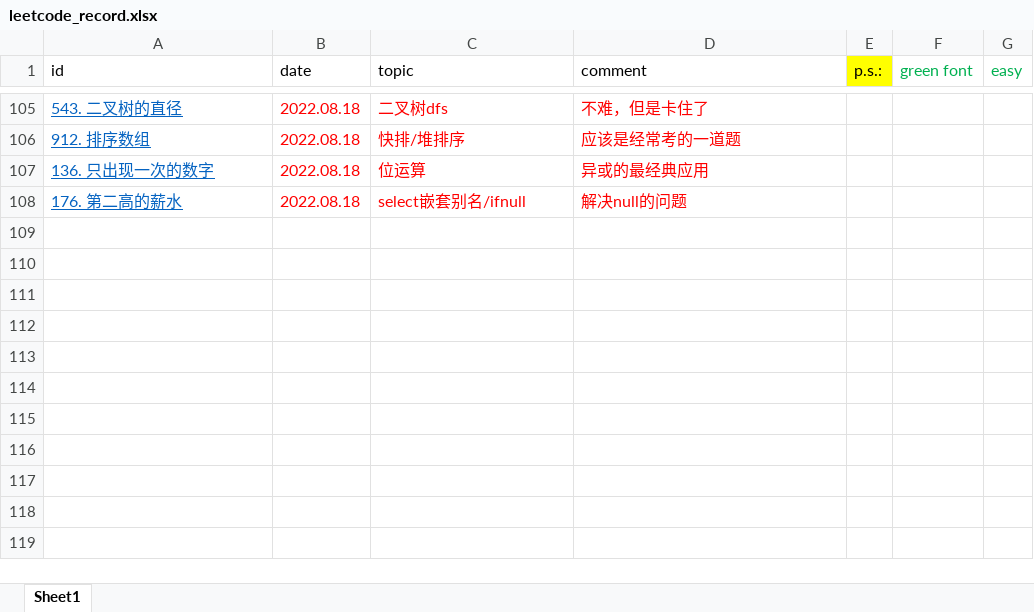
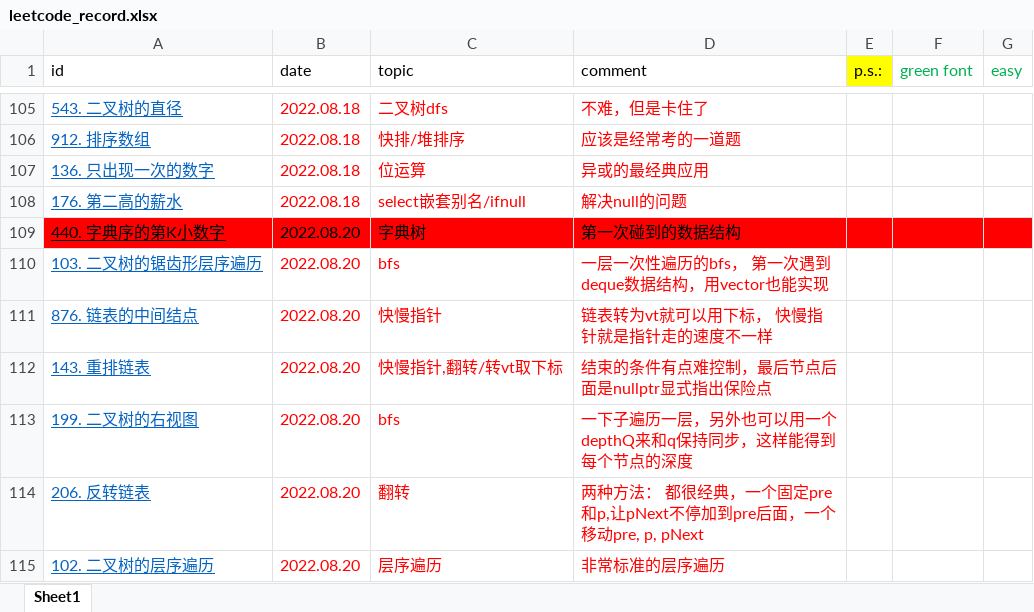
Before and after one commit to han1999/leetcode, an Excel workbook: leetcode_record.xlsx, sheet Sheet1, drawn as a sheet; only a part is shown, gaps mark what is left out; values as stored, in another font and other column widths than the file's, no borders; the diff names each change by its address in the sheet, - before the commit and + after, or states it on an @@ line.

```diff
--- a/leetcode_record.xlsx (sheet Sheet1)
+++ b/leetcode_record.xlsx (sheet Sheet1)
+row 109: 440. 字典序的第K小数字 | 2022.08.20 | 字典树 | 第一次碰到的数据结构
+row 110: 103. 二叉树的锯齿形层序遍历 | 2022.08.20 | bfs | 一层一次性遍历的bfs， 第一次遇到deque数据结构，用vector也能实现
+row 111: 876. 链表的中间结点 | 2022.08.20 | 快慢指针 | 链表转为vt就可以用下标， 快慢指针就是指针走的速度不一样
+row 112: 143. 重排链表 | 2022.08.20 | 快慢指针,翻转/转vt取下标 | 结束的条件有点难控制，最后节点后面是nullptr显式指出保险点
+row 113: 199. 二叉树的右视图 | 2022.08.20 | bfs | 一下子遍历一层，另外也可以用一个depthQ来和q保持同步，这样能得到每个节点的深度
+row 114: 206. 反转链表 | 2022.08.20 | 翻转 | 两种方法： 都很经典，一个固定pre和p,让pNext不停加到pre后面，一个移动pre, p, pNext
+row 115: 102. 二叉树的层序遍历 | 2022.08.20 | 层序遍历 | 非常标准的层序遍历
```
Also changed, not shown: 8 other files.
